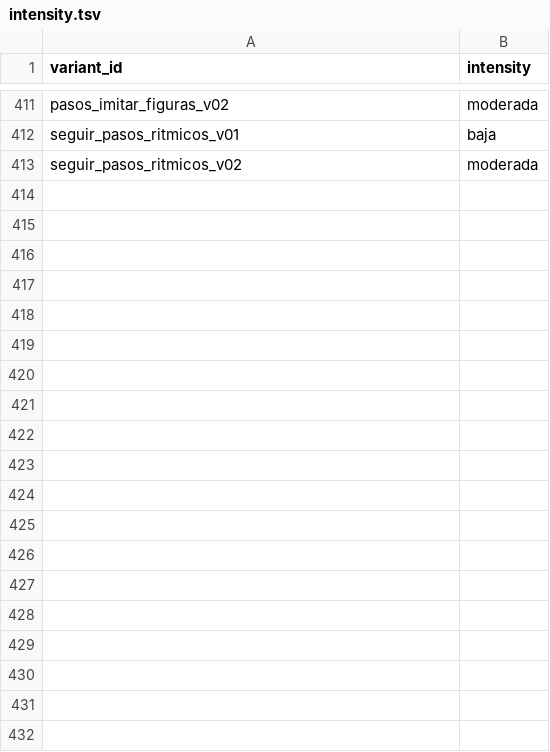
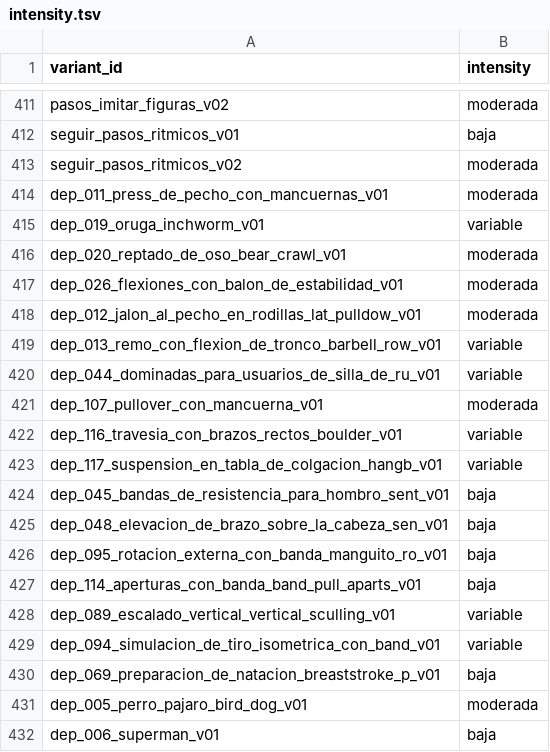
Before and after one commit to miguelpinto9988-byte/Asterion-System-Android, a TSV file: progress-engine/src/main/resources/asterion_exercises/v1/intensity.tsv, drawn as a sheet; only a part is shown, gaps mark what is left out; the diff covers the shown part only.

Commit message:
feat(sports): label intensity for all 100 new sport variants

```diff
--- a/progress-engine/src/main/resources/asterion_exercises/v1/intensity.tsv
+++ b/progress-engine/src/main/resources/asterion_exercises/v1/intensity.tsv
@@ -413 +413,20 @@ seguir_pasos_ritmicos_v01	baja
 seguir_pasos_ritmicos_v02	moderada
+dep_011_press_de_pecho_con_mancuernas_v01	moderada
+dep_019_oruga_inchworm_v01	variable
+dep_020_reptado_de_oso_bear_crawl_v01	moderada
+dep_026_flexiones_con_balon_de_estabilidad_v01	moderada
+dep_012_jalon_al_pecho_en_rodillas_lat_pulldow_v01	moderada
+dep_013_remo_con_flexion_de_tronco_barbell_row_v01	variable
+dep_044_dominadas_para_usuarios_de_silla_de_ru_v01	variable
+dep_107_pullover_con_mancuerna_v01	moderada
+dep_116_travesia_con_brazos_rectos_boulder_v01	variable
+dep_117_suspension_en_tabla_de_colgacion_hangb_v01	variable
+dep_045_bandas_de_resistencia_para_hombro_sent_v01	baja
+dep_048_elevacion_de_brazo_sobre_la_cabeza_sen_v01	baja
+dep_095_rotacion_externa_con_banda_manguito_ro_v01	baja
+dep_114_aperturas_con_banda_band_pull_aparts_v01	baja
+dep_089_escalado_vertical_vertical_sculling_v01	variable
+dep_094_simulacion_de_tiro_isometrica_con_band_v01	variable
+dep_069_preparacion_de_natacion_breaststroke_p_v01	baja
+dep_005_perro_pajaro_bird_dog_v01	moderada
+dep_006_superman_v01	baja
```
Also changed, not shown: 81 added rows elsewhere in this file.
